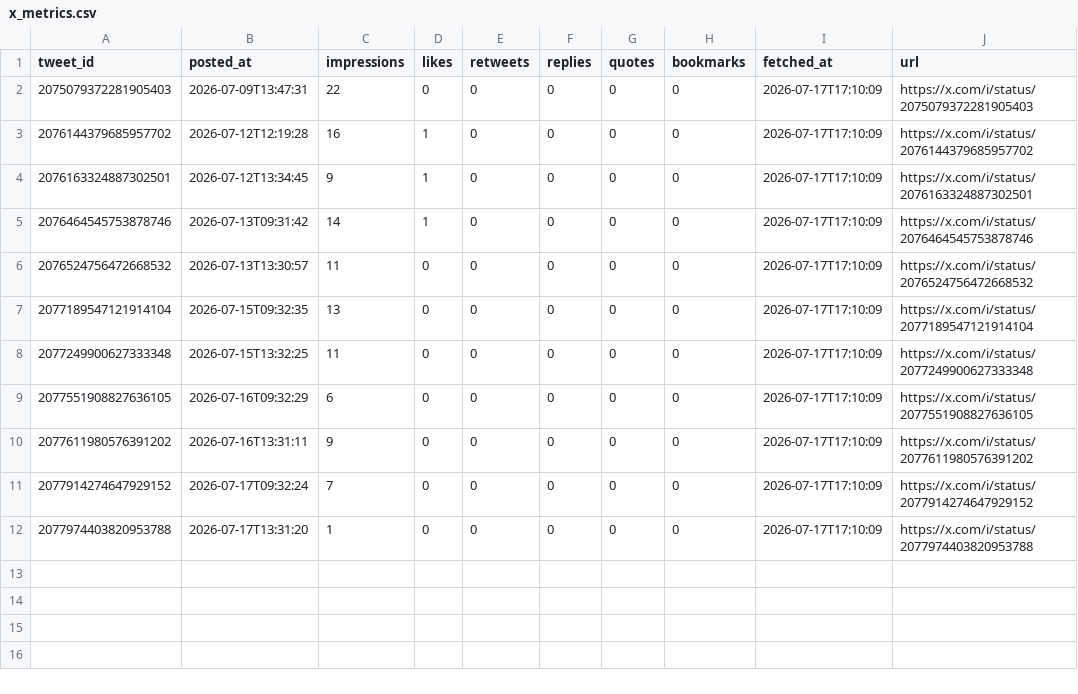
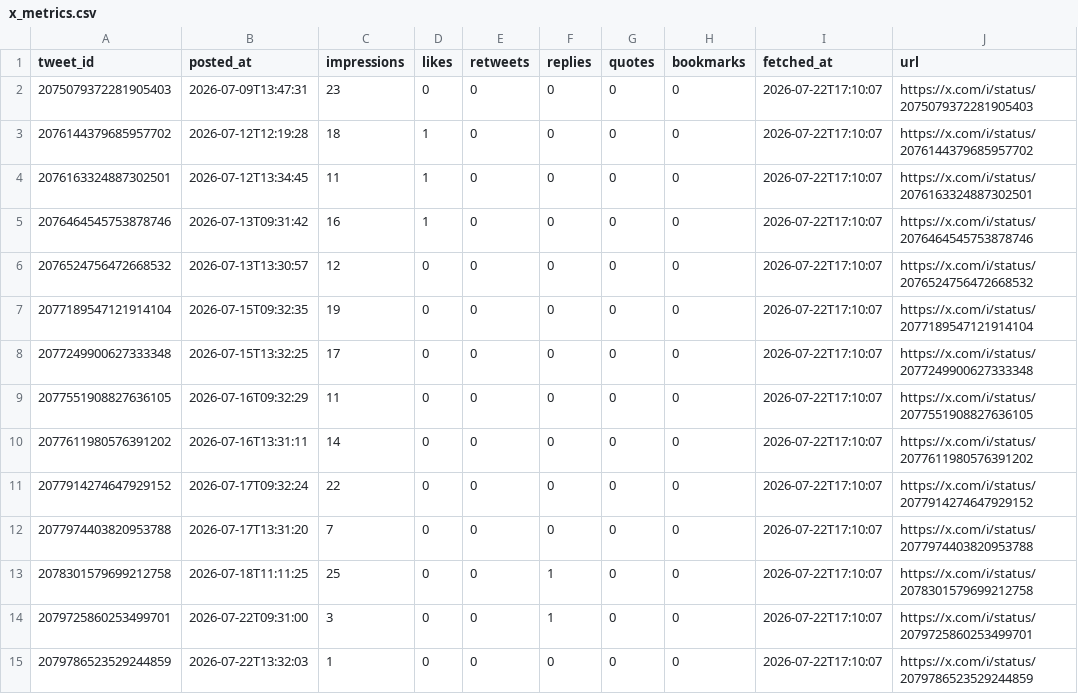
Before and after one commit to hmatsuoka-glitch/my-virtual-team-agents, a CSV file: pilot-company/ledger/x_metrics.csv, drawn as a sheet.

Commit message:
x-bot: metrics

```diff
--- a/pilot-company/ledger/x_metrics.csv
+++ b/pilot-company/ledger/x_metrics.csv
@@ -1,12 +1,15 @@
 tweet_id,posted_at,impressions,likes,retweets,replies,quotes,bookmarks,fetched_at,url
-2075079372281905403,2026-07-09T13:47:31,22,0,0,0,0,0,2026-07-17T17:10:09,https://x.com/i/status/2075079372281905403
-2076144379685957702,2026-07-12T12:19:28,16,1,0,0,0,0,2026-07-17T17:10:09,https://x.com/i/status/2076144379685957702
-2076163324887302501,2026-07-12T13:34:45,9,1,0,0,0,0,2026-07-17T17:10:09,https://x.com/i/status/2076163324887302501
-2076464545753878746,2026-07-13T09:31:42,14,1,0,0,0,0,2026-07-17T17:10:09,https://x.com/i/status/2076464545753878746
-2076524756472668532,2026-07-13T13:30:57,11,0,0,0,0,0,2026-07-17T17:10:09,https://x.com/i/status/2076524756472668532
-2077189547121914104,2026-07-15T09:32:35,13,0,0,0,0,0,2026-07-17T17:10:09,https://x.com/i/status/2077189547121914104
-2077249900627333348,2026-07-15T13:32:25,11,0,0,0,0,0,2026-07-17T17:10:09,https://x.com/i/status/2077249900627333348
-2077551908827636105,2026-07-16T09:32:29,6,0,0,0,0,0,2026-07-17T17:10:09,https://x.com/i/status/2077551908827636105
-2077611980576391202,2026-07-16T13:31:11,9,0,0,0,0,0,2026-07-17T17:10:09,https://x.com/i/status/2077611980576391202
-2077914274647929152,2026-07-17T09:32:24,7,0,0,0,0,0,2026-07-17T17:10:09,https://x.com/i/status/2077914274647929152
-2077974403820953788,2026-07-17T13:31:20,1,0,0,0,0,0,2026-07-17T17:10:09,https://x.com/i/status/2077974403820953788
+2075079372281905403,2026-07-09T13:47:31,23,0,0,0,0,0,2026-07-22T17:10:07,https://x.com/i/status/2075079372281905403
+2076144379685957702,2026-07-12T12:19:28,18,1,0,0,0,0,2026-07-22T17:10:07,https://x.com/i/status/2076144379685957702
+2076163324887302501,2026-07-12T13:34:45,11,1,0,0,0,0,2026-07-22T17:10:07,https://x.com/i/status/2076163324887302501
+2076464545753878746,2026-07-13T09:31:42,16,1,0,0,0,0,2026-07-22T17:10:07,https://x.com/i/status/2076464545753878746
+2076524756472668532,2026-07-13T13:30:57,12,0,0,0,0,0,2026-07-22T17:10:07,https://x.com/i/status/2076524756472668532
+2077189547121914104,2026-07-15T09:32:35,19,0,0,0,0,0,2026-07-22T17:10:07,https://x.com/i/status/2077189547121914104
+2077249900627333348,2026-07-15T13:32:25,17,0,0,0,0,0,2026-07-22T17:10:07,https://x.com/i/status/2077249900627333348
+2077551908827636105,2026-07-16T09:32:29,11,0,0,0,0,0,2026-07-22T17:10:07,https://x.com/i/status/2077551908827636105
+2077611980576391202,2026-07-16T13:31:11,14,0,0,0,0,0,2026-07-22T17:10:07,https://x.com/i/status/2077611980576391202
+2077914274647929152,2026-07-17T09:32:24,22,0,0,0,0,0,2026-07-22T17:10:07,https://x.com/i/status/2077914274647929152
+2077974403820953788,2026-07-17T13:31:20,7,0,0,0,0,0,2026-07-22T17:10:07,https://x.com/i/status/2077974403820953788
+2078301579699212758,2026-07-18T11:11:25,25,0,0,1,0,0,2026-07-22T17:10:07,https://x.com/i/status/2078301579699212758
+2079725860253499701,2026-07-22T09:31:00,3,0,0,1,0,0,2026-07-22T17:10:07,https://x.com/i/status/2079725860253499701
+2079786523529244859,2026-07-22T13:32:03,1,0,0,0,0,0,2026-07-22T17:10:07,https://x.com/i/status/2079786523529244859
```
